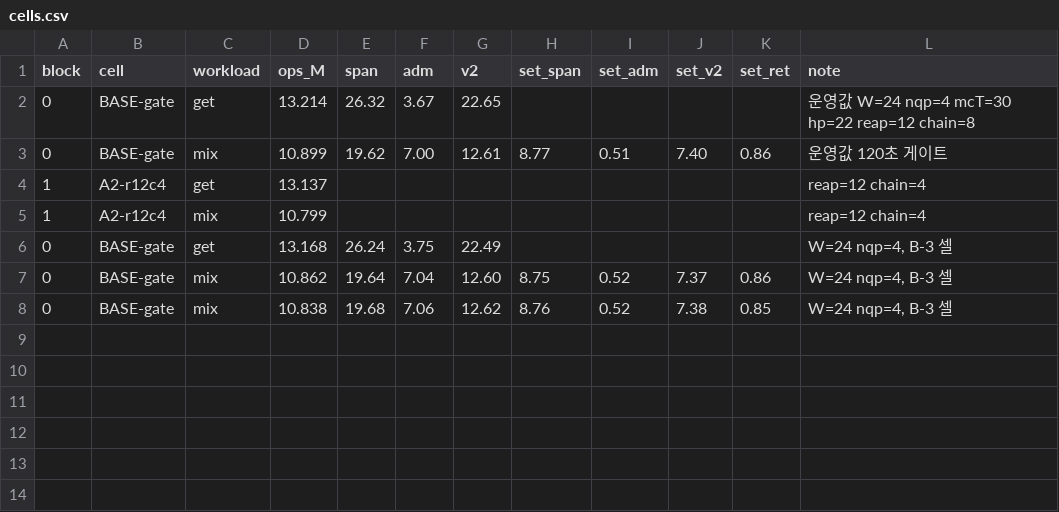
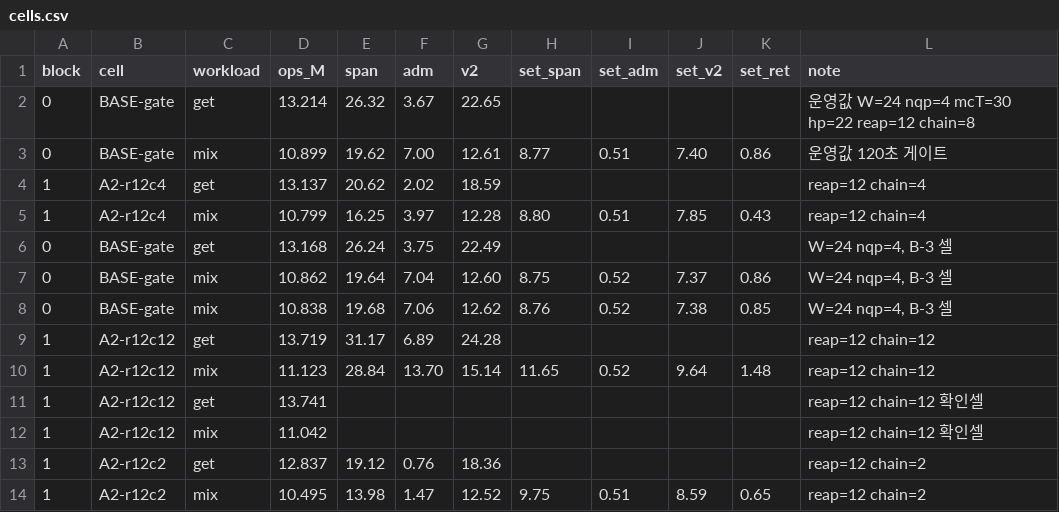
Before and after one commit to Boo-seon-woong/memcached-1.6.42-port_v4, a CSV file: experiments/full-20260803/cells.csv, drawn as a sheet.

Commit message:
Chain dial: spans backfilled, admit is the mechanism

```diff
--- a/experiments/full-20260803/cells.csv
+++ b/experiments/full-20260803/cells.csv
@@ -3,4 +3,4 @@ block,cell,workload,ops_M,span,adm,v2,set_span,set_adm,set_v2,set_ret,note
 0,BASE-gate,mix,10.899,19.62,7.00,12.61,8.77,0.51,7.40,0.86,운영값 120초 게이트
-1,A2-r12c4,get,13.137,,,,,,,,reap=12 chain=4
-1,A2-r12c4,mix,10.799,,,,,,,,reap=12 chain=4
+1,A2-r12c4,get,13.137,20.62,2.02,18.59,,,,,reap=12 chain=4
+1,A2-r12c4,mix,10.799,16.25,3.97,12.28,8.80,0.51,7.85,0.43,reap=12 chain=4
 0,BASE-gate,get,13.168,26.24,3.75,22.49,,,,,"W=24 nqp=4, B-3 셀"
@@ -8 +8,7 @@ block,cell,workload,ops_M,span,adm,v2,set_span,set_adm,set_v2,set_ret,note
 0,BASE-gate,mix,10.838,19.68,7.06,12.62,8.76,0.52,7.38,0.85,"W=24 nqp=4, B-3 셀"
+1,A2-r12c12,get,13.719,31.17,6.89,24.28,,,,,reap=12 chain=12
+1,A2-r12c12,mix,11.123,28.84,13.70,15.14,11.65,0.52,9.64,1.48,reap=12 chain=12
+1,A2-r12c12,get,13.741,,,,,,,,reap=12 chain=12 확인셀
+1,A2-r12c12,mix,11.042,,,,,,,,reap=12 chain=12 확인셀
+1,A2-r12c2,get,12.837,19.12,0.76,18.36,,,,,reap=12 chain=2
+1,A2-r12c2,mix,10.495,13.98,1.47,12.52,9.75,0.51,8.59,0.65,reap=12 chain=2
```
